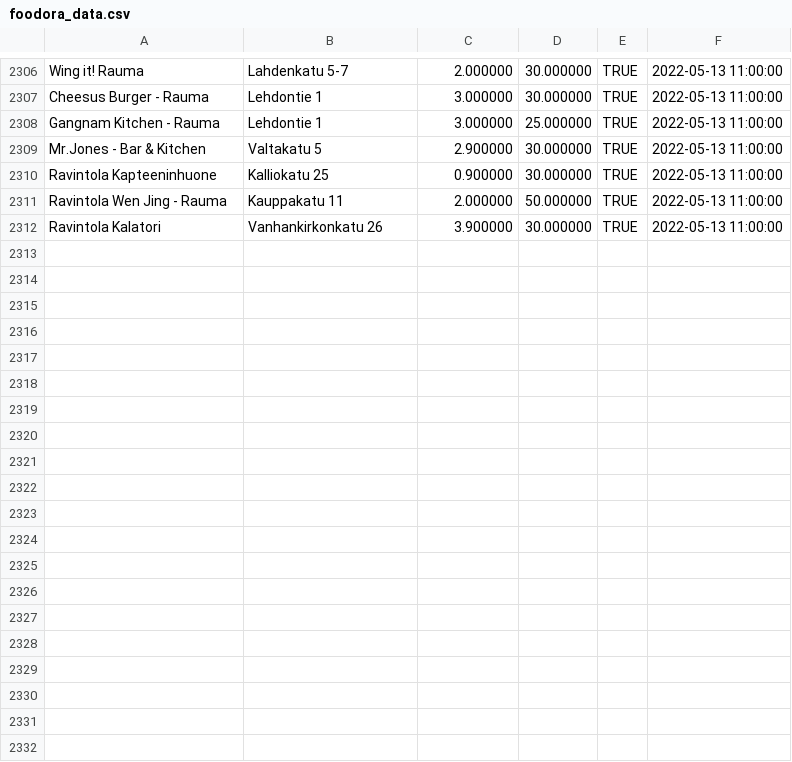
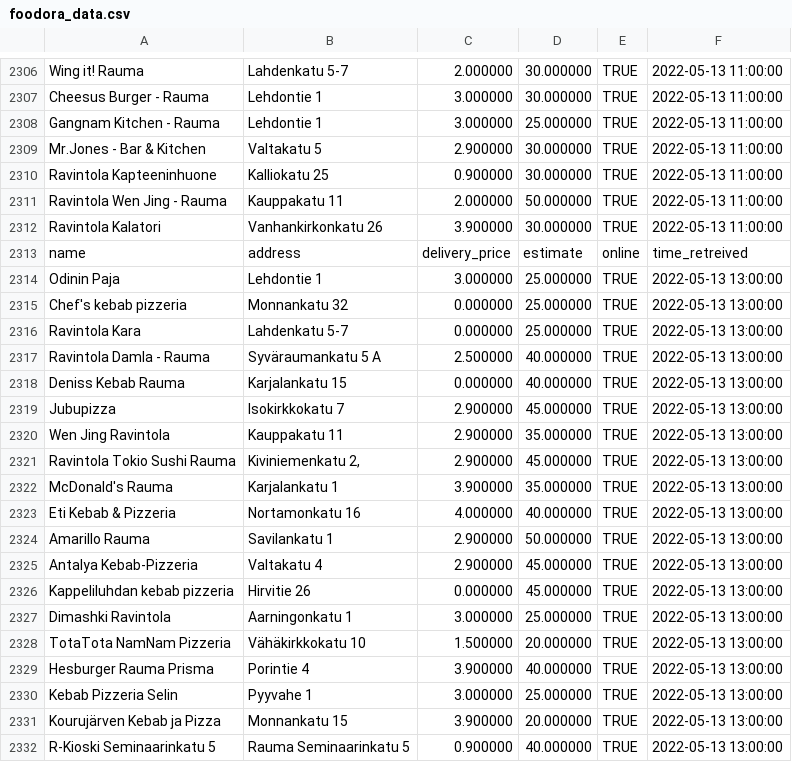
Before and after one commit to JoseEchave/rauma_delivery_comparison, a CSV file: output/foodora_data.csv, drawn as a sheet; only a part is shown, gaps mark what is left out; the diff covers the shown part only; the diff names each change by its address in the sheet, - before the commit and + after, or states it on an @@ line.

Commit message:
Add data for Fri May 13 13:57:32 UTC 2022

```diff
--- a/output/foodora_data.csv
+++ b/output/foodora_data.csv
+row 2313: name | address | delivery_price | estimate | online | time_retreived
+row 2314: Odinin Paja | Lehdontie 1 | 3.000000 | 25.000000 | TRUE | 2022-05-13 13:00:00
+row 2315: Chef's kebab pizzeria | Monnankatu 32 | 0.000000 | 25.000000 | TRUE | 2022-05-13 13:00:00
+row 2316: Ravintola Kara | Lahdenkatu 5-7 | 0.000000 | 25.000000 | TRUE | 2022-05-13 13:00:00
+row 2317: Ravintola Damla - Rauma | Syväraumankatu 5 A | 2.500000 | 40.000000 | TRUE | 2022-05-13 13:00:00
+row 2318: Deniss Kebab Rauma | Karjalankatu 15 | 0.000000 | 40.000000 | TRUE | 2022-05-13 13:00:00
+row 2319: Jubupizza | Isokirkkokatu 7 | 2.900000 | 45.000000 | TRUE | 2022-05-13 13:00:00
+row 2320: Wen Jing Ravintola | Kauppakatu 11 | 2.900000 | 35.000000 | TRUE | 2022-05-13 13:00:00
+row 2321: Ravintola Tokio Sushi Rauma | Kiviniemenkatu 2, | 2.900000 | 45.000000 | TRUE | 2022-05-13 13:00:00
+row 2322: McDonald's Rauma | Karjalankatu 1 | 3.900000 | 35.000000 | TRUE | 2022-05-13 13:00:00
+row 2323: Eti Kebab & Pizzeria | Nortamonkatu 16 | 4.000000 | 40.000000 | TRUE | 2022-05-13 13:00:00
+row 2324: Amarillo Rauma | Savilankatu 1 | 2.900000 | 50.000000 | TRUE | 2022-05-13 13:00:00
+row 2325: Antalya Kebab-Pizzeria | Valtakatu 4 | 2.900000 | 45.000000 | TRUE | 2022-05-13 13:00:00
+row 2326: Kappeliluhdan kebab pizzeria | Hirvitie 26 | 0.000000 | 45.000000 | TRUE | 2022-05-13 13:00:00
+row 2327: Dimashki Ravintola | Aarningonkatu 1 | 3.000000 | 25.000000 | TRUE | 2022-05-13 13:00:00
+row 2328: TotaTota NamNam Pizzeria | Vähäkirkkokatu 10 | 1.500000 | 20.000000 | TRUE | 2022-05-13 13:00:00
+row 2329: Hesburger Rauma Prisma | Porintie 4 | 3.900000 | 40.000000 | TRUE | 2022-05-13 13:00:00
+row 2330: Kebab Pizzeria Selin | Pyyvahe 1 | 3.000000 | 25.000000 | TRUE | 2022-05-13 13:00:00
+row 2331: Kourujärven Kebab ja Pizza | Monnankatu 15 | 3.900000 | 20.000000 | TRUE | 2022-05-13 13:00:00
+row 2332: R-Kioski Seminaarinkatu 5 | Rauma Seminaarinkatu 5 | 0.900000 | 40.000000 | TRUE | 2022-05-13 13:00:00
```
Also changed, not shown: 11 added rows elsewhere in this file, output/wolt_data.csv.
